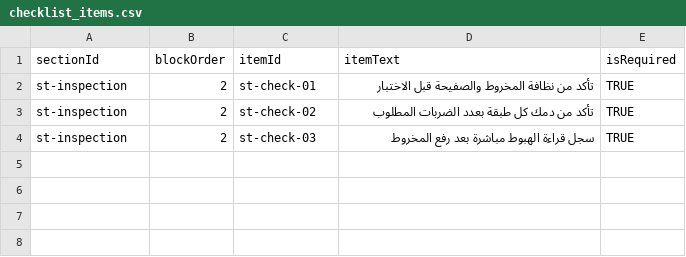
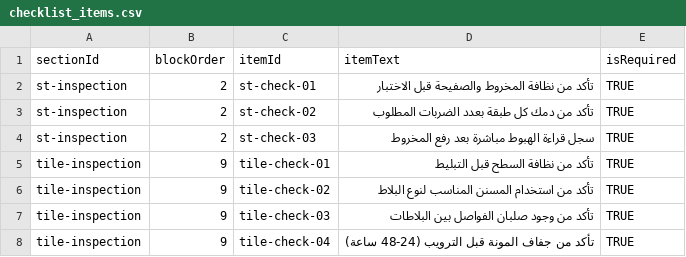
Before and after one commit to issaosama/Civilpedia, a CSV file: tools/content_converter/content_source/checklist_items.csv, drawn as a sheet.

```diff
--- a/tools/content_converter/content_source/checklist_items.csv
+++ b/tools/content_converter/content_source/checklist_items.csv
@@ -4 +4,5 @@ st-inspection,2,st-check-02,تأكد من دمك كل طبقة بعدد الضر
 st-inspection,2,st-check-03,سجل قراءة الهبوط مباشرة بعد رفع المخروط,TRUE
+tile-inspection,9,tile-check-01,تأكد من نظافة السطح قبل التبليط,TRUE
+tile-inspection,9,tile-check-02,تأكد من استخدام المسنن المناسب لنوع البلاط,TRUE
+tile-inspection,9,tile-check-03,تأكد من وجود صلبان الفواصل بين البلاطات,TRUE
+tile-inspection,9,tile-check-04,تأكد من جفاف المونة قبل الترويب (24-48 ساعة),TRUE
```
Also changed, not shown: tools/content_converter/content_source/accept_reject.csv, tools/content_converter/content_source/blocks.csv, 7 other files.
